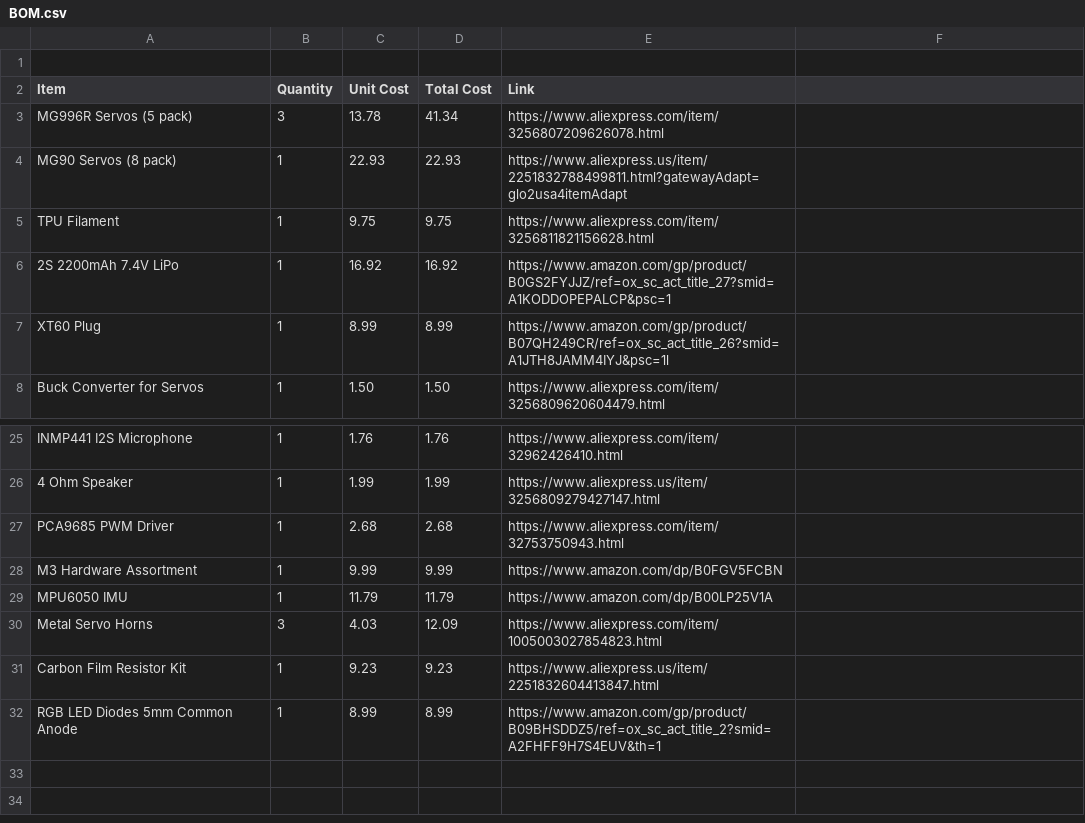
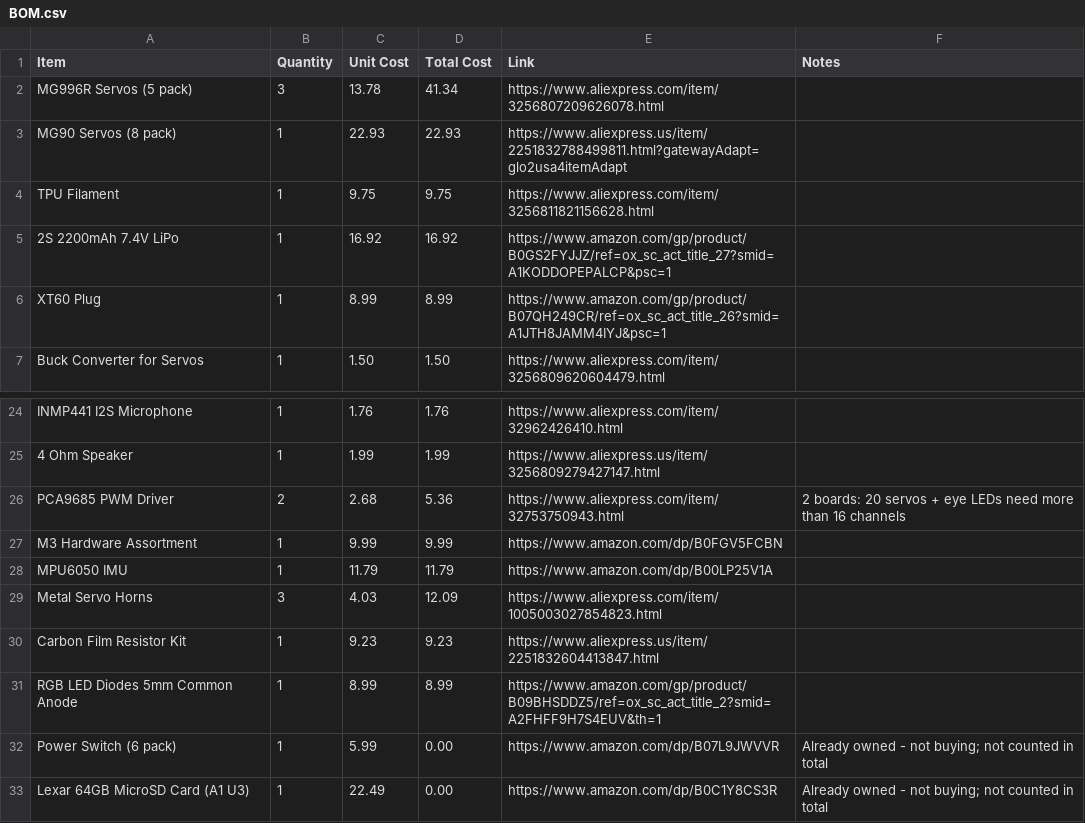
Before and after one commit to michaelsumin78-hue/flathead_robot, a CSV file: BOM.csv, drawn as a sheet; only a part is shown, gaps mark what is left out; removed rows and columns are numbered as before the commit, all else as after; the diff names each change by its address in the sheet, - before the commit and + after, or states it on an @@ line.

Commit message:
Rev G wiring, second PCA9685, README formatting and BOM table
- Add KiCad project (wiring/): 2nd PCA9685 at 0x41 for arm 2, RGB eye LEDs,
  plain ESP32 pinout, power switch, fixed battery divider wiring
- BOM: 2x PCA9685, owned switch and microSD rows, Notes column, header on line 1
- wiring_guide.md rewritten for Rev G
- README: markdown formatting, typos, wiring image from repo, BOM table

```diff
--- a/BOM.csv
+++ b/BOM.csv
-row 1: (empty)
-F1: (empty)
+F1: Notes
-E6 (Link): https://www.amazon.com/gp/product/B07QH249CR/ref=ox_sc_act_title_26?smid=A1JTH8JAMM4IYJ&psc=1l
+E6 (Link): https://www.amazon.com/gp/product/B07QH249CR/ref=ox_sc_act_title_26?smid=A1JTH8JAMM4IYJ&psc=1
-B26 (Quantity): 1
+B26 (Quantity): 2
-D26 (Total Cost): 2.68
+D26 (Total Cost): 5.36
-F26 (Notes): (empty)
+F26 (Notes): 2 boards: 20 servos + eye LEDs need more than 16 channels
+row 32: Power Switch (6 pack) | 1 | 5.99 | 0.00 | https://www.amazon.com/dp/B07L9JWVVR | Already owned - not buying; not counted in total
+row 33: Lexar 64GB MicroSD Card (A1 U3) | 1 | 22.49 | 0.00 | https://www.amazon.com/dp/B0C1Y8CS3R | Already owned - not buying; not counted in total
```
Also changed, not shown: 6 other files.
